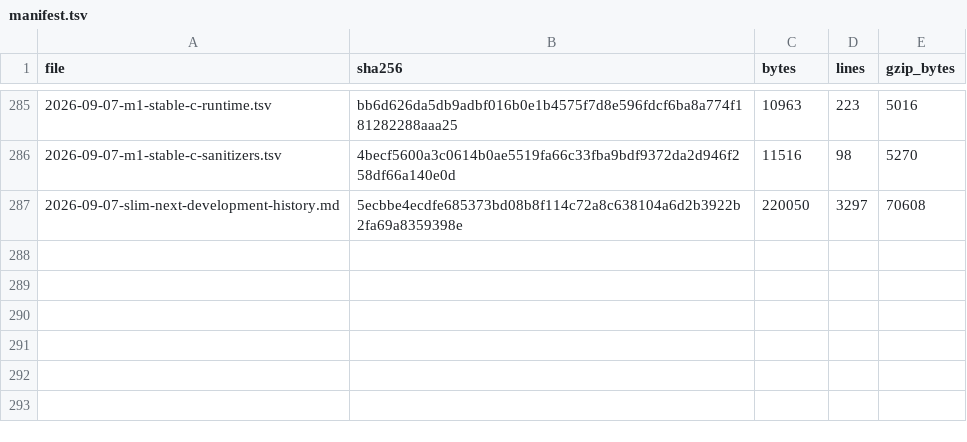
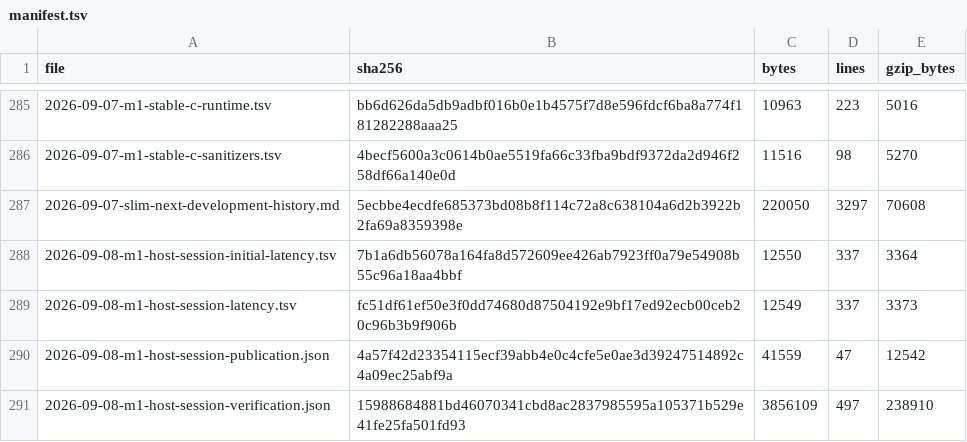
Before and after one commit to pgorzelany/slim, a TSV file: benchmarks/results/archive/manifest.tsv, drawn as a sheet; only a part is shown, gaps mark what is left out.

Commit message:
Expose retained compiler sessions through the public host

```diff
--- a/benchmarks/results/archive/manifest.tsv
+++ b/benchmarks/results/archive/manifest.tsv
@@ -287 +287,5 @@ file	sha256	bytes	lines	gzip_bytes
 2026-09-07-slim-next-development-history.md	5ecbbe4ecdfe685373bd08b8f114c72a8c638104a6d2b3922b2fa69a8359398e	220050	3297	70608
+2026-09-08-m1-host-session-initial-latency.tsv	7b1a6db56078a164fa8d572609ee426ab7923ff0a79e54908b55c96a18aa4bbf	12550	337	3364
+2026-09-08-m1-host-session-latency.tsv	fc51df61ef50e3f0dd74680d87504192e9bf17ed92ecb00ceb20c96b3b9f906b	12549	337	3373
+2026-09-08-m1-host-session-publication.json	4a57f42d23354115ecf39abb4e0c4cfe5e0ae3d39247514892c4a09ec25abf9a	41559	47	12542
+2026-09-08-m1-host-session-verification.json	15988684881bd46070341cbd8ac2837985595a105371b529e41fe25fa501fd93	3856109	497	238910
```
Also changed, not shown: design/rust-budget.tsv, 41 other files.
